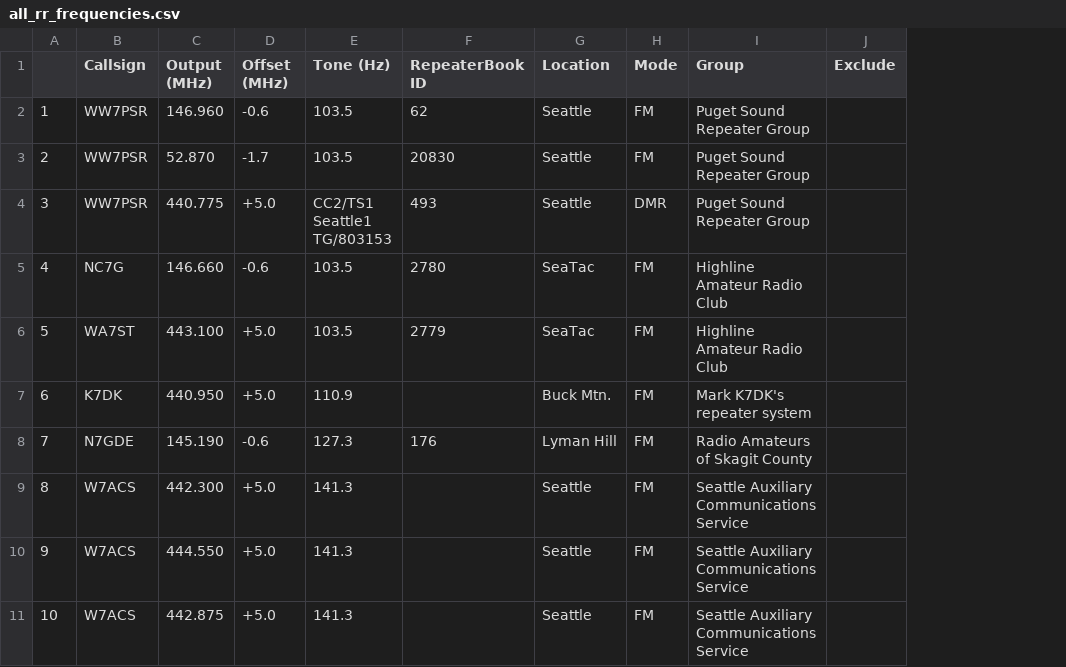
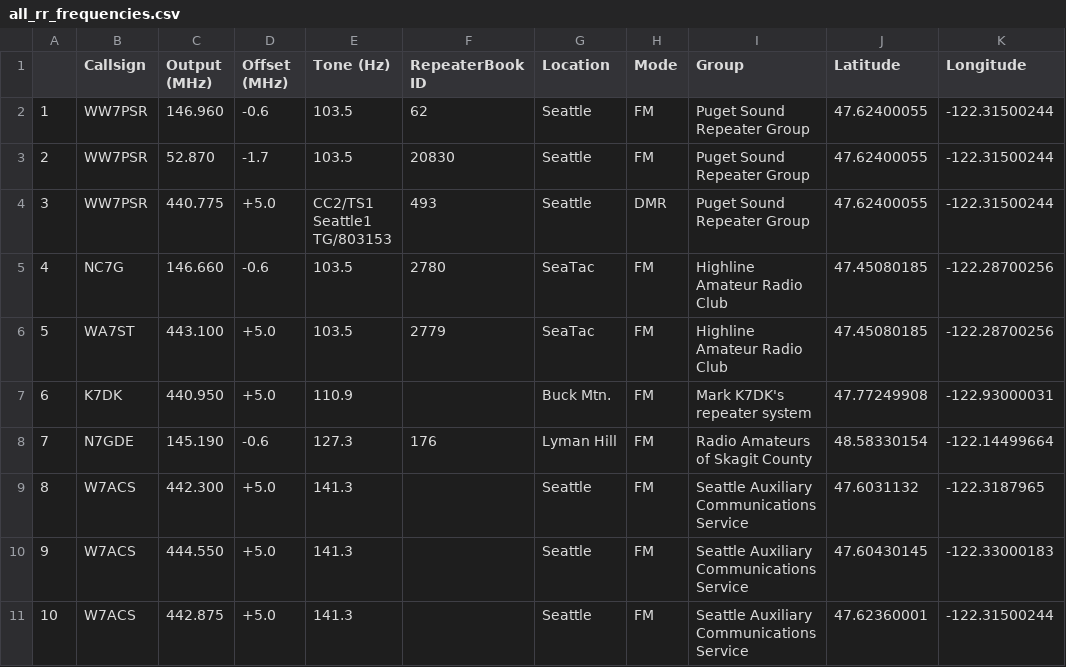
Before and after one commit to QCaudron/repeater_roundabout, a CSV file: assets/programming_files/all_rr_frequencies.csv, drawn as a sheet; only a part is shown; removed rows and columns are numbered as before the commit, all else as after; the diff names each change by its address in the sheet, - before the commit and + after, or states it on an @@ line.

```diff
--- a/assets/programming_files/all_rr_frequencies.csv
+++ b/assets/programming_files/all_rr_frequencies.csv
-column J (Exclude), empty
+column J (Latitude), rows 2-11: 47.62400055 | 47.62400055 | 47.62400055 | 47.45080185 | 47.45080185 | 47.77249908 | 48.58330154 | 47.6031132 | 47.60430145 | 47.62360001
+column K (Longitude), rows 2-11: -122.31500244 | -122.31500244 | -122.31500244 | -122.28700256 | -122.28700256 | -122.93000031 | -122.14499664 | -122.3187965 | -122.33000183 | -122.31500244
```
Also changed, not shown: 3 other files.
